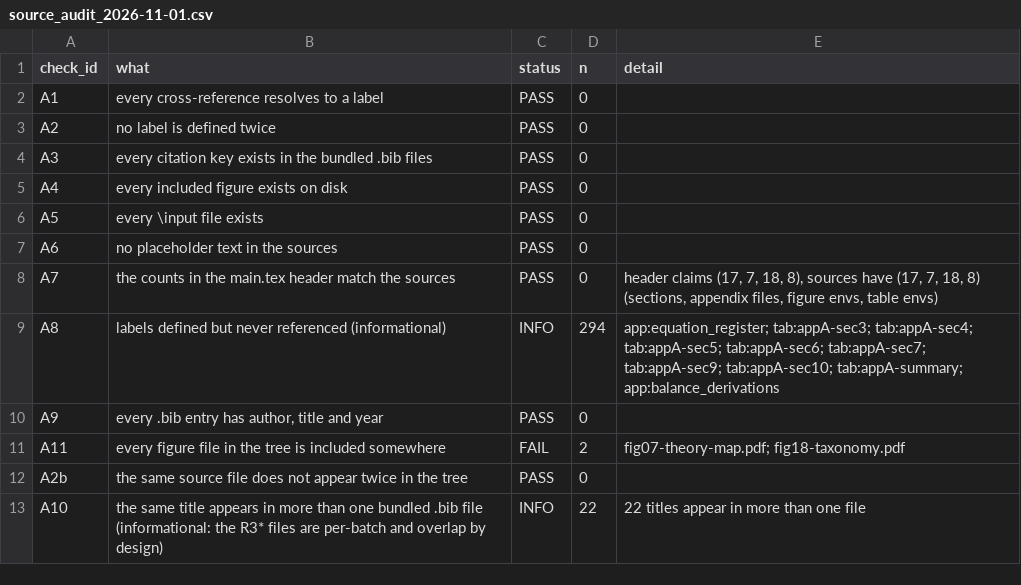
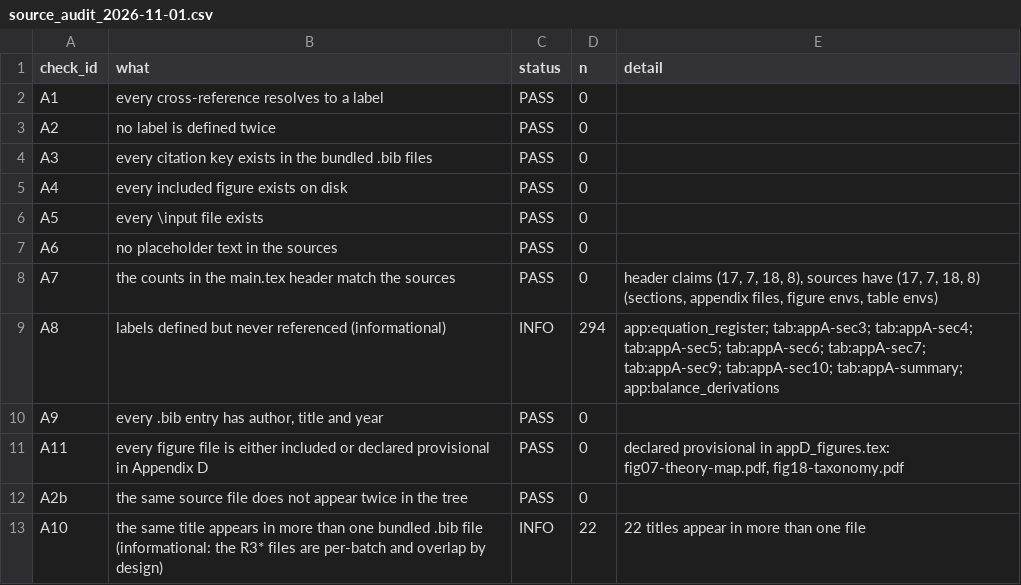
Before and after one commit to vipin-oss/le, a CSV file: paper_v2/arena_deliverables/P1_audit/source_audit_2026-11-01.csv, drawn as a sheet.

Commit message:
Step 45: source audit now separates a real gap from a declared-provisional figure (0 FAIL)
Co-authored-by: arena-agent <297053741+arena-agent@users.noreply.github.com>

```diff
--- a/paper_v2/arena_deliverables/P1_audit/source_audit_2026-11-01.csv
+++ b/paper_v2/arena_deliverables/P1_audit/source_audit_2026-11-01.csv
@@ -10,3 +10,3 @@ A8,labels defined but never referenced (informational),INFO,294,app:equation_reg
 A9,"every .bib entry has author, title and year",PASS,0,
-A11,every figure file in the tree is included somewhere,FAIL,2,fig07-theory-map.pdf; fig18-taxonomy.pdf
+A11,every figure file is either included or declared provisional in Appendix D,PASS,0,"declared provisional in appD_figures.tex: fig07-theory-map.pdf, fig18-taxonomy.pdf"
 A2b,the same source file does not appear twice in the tree,PASS,0,
```
Also changed, not shown: 3 other files.
